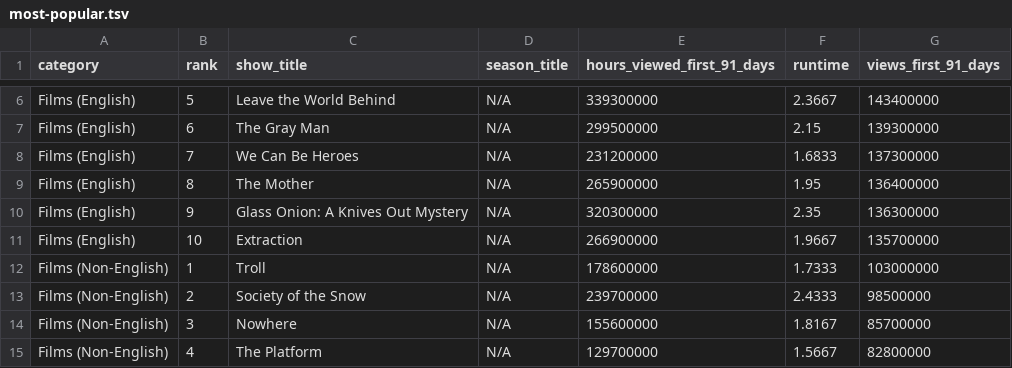
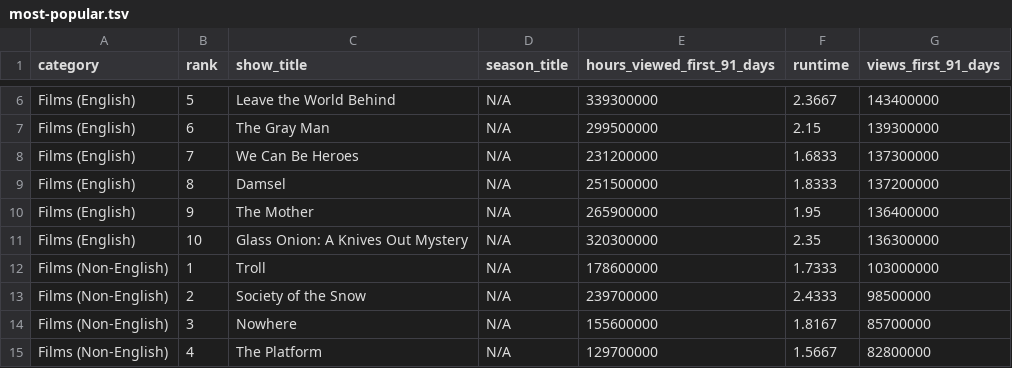
Before and after one commit to dbready/netflix_top10, a TSV file: most-popular.tsv, drawn as a sheet; only a part is shown, gaps mark what is left out.

```diff
--- a/most-popular.tsv
+++ b/most-popular.tsv
@@ -8,5 +8,5 @@ Films (English)	6	The Gray Man	N/A	299500000	2.15	139300000
 Films (English)	7	We Can Be Heroes	N/A	231200000	1.6833	137300000
-Films (English)	8	The Mother	N/A	265900000	1.95	136400000
-Films (English)	9	Glass Onion: A Knives Out Mystery	N/A	320300000	2.35	136300000
-Films (English)	10	Extraction	N/A	266900000	1.9667	135700000
+Films (English)	8	Damsel	N/A	251500000	1.8333	137200000
+Films (English)	9	The Mother	N/A	265900000	1.95	136400000
+Films (English)	10	Glass Onion: A Knives Out Mystery	N/A	320300000	2.35	136300000
 Films (Non-English)	1	Troll	N/A	178600000	1.7333	103000000
```
Also changed, not shown: all-weeks-global.tsv.
